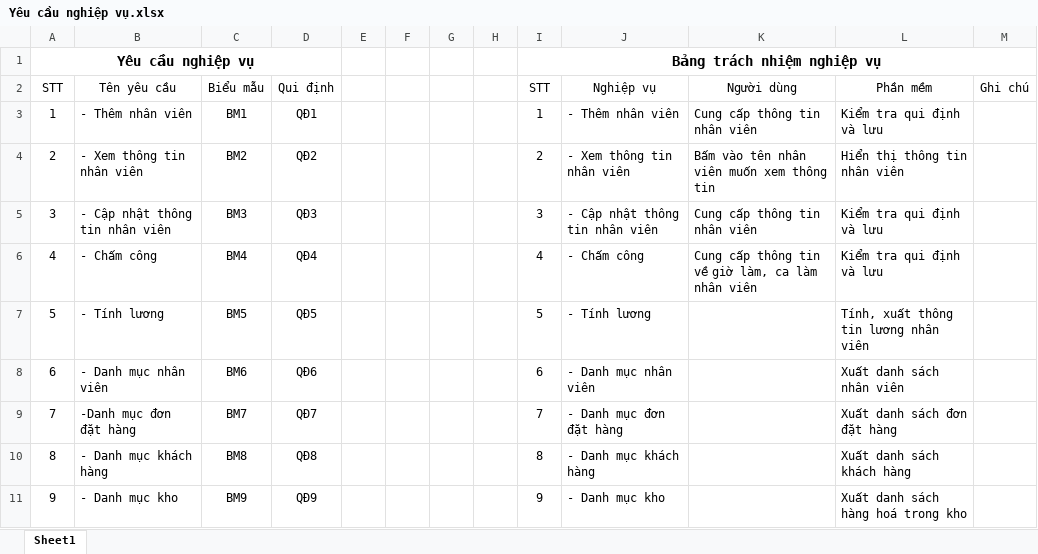
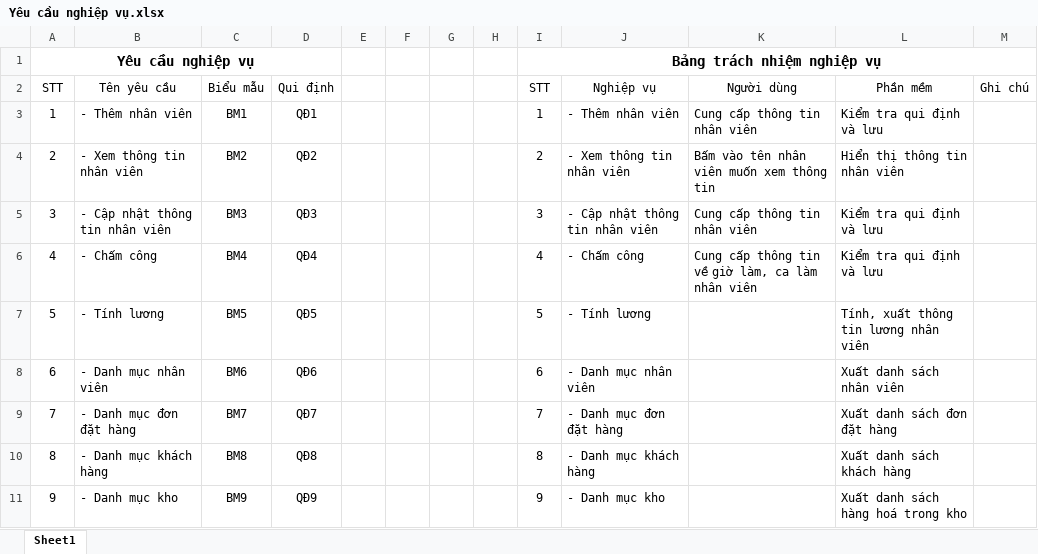
Before and after one commit to CNPM-Team-1/CNPM, an Excel workbook: Phân tích/Yêu cầu nghiệp vụ.xlsx, sheet Sheet1, drawn as a sheet; only a part is shown; values as stored, in another font and other column widths than the file's, no borders; the diff names each change by its address in the sheet, - before the commit and + after, or states it on an @@ line.

```diff
--- a/Phân tích/Yêu cầu nghiệp vụ.xlsx (sheet Sheet1)
+++ b/Phân tích/Yêu cầu nghiệp vụ.xlsx (sheet Sheet1)
-B9 (Tên yêu cầu): -Danh mục đơn đặt hàng
+B9 (Tên yêu cầu): - Danh mục đơn đặt hàng
```
Also changed, not shown: 1 other file.
